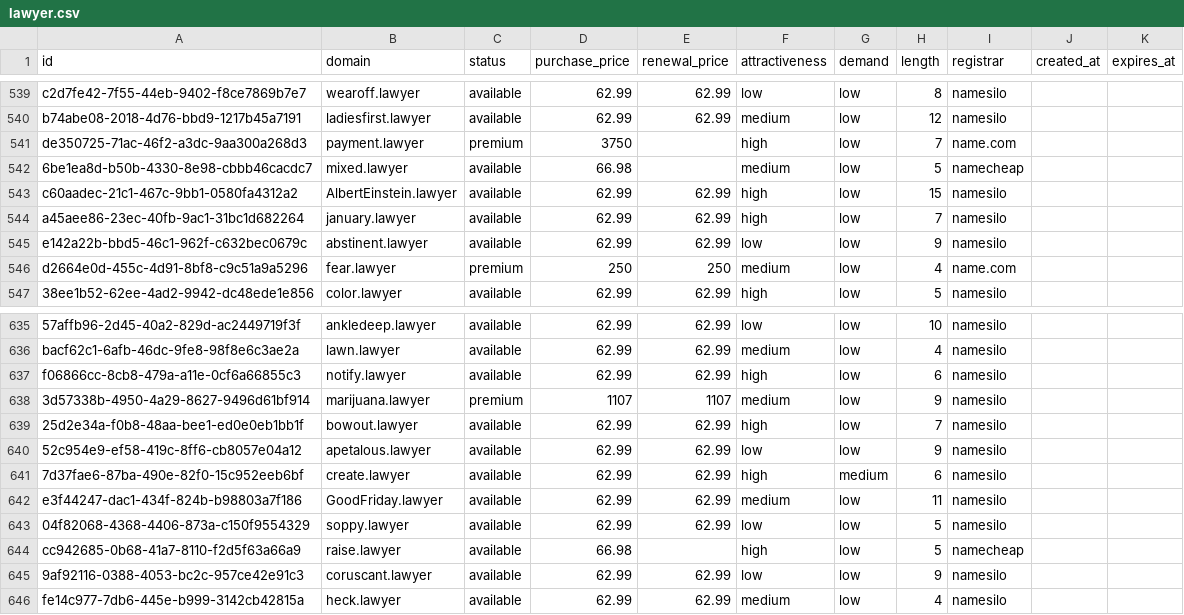
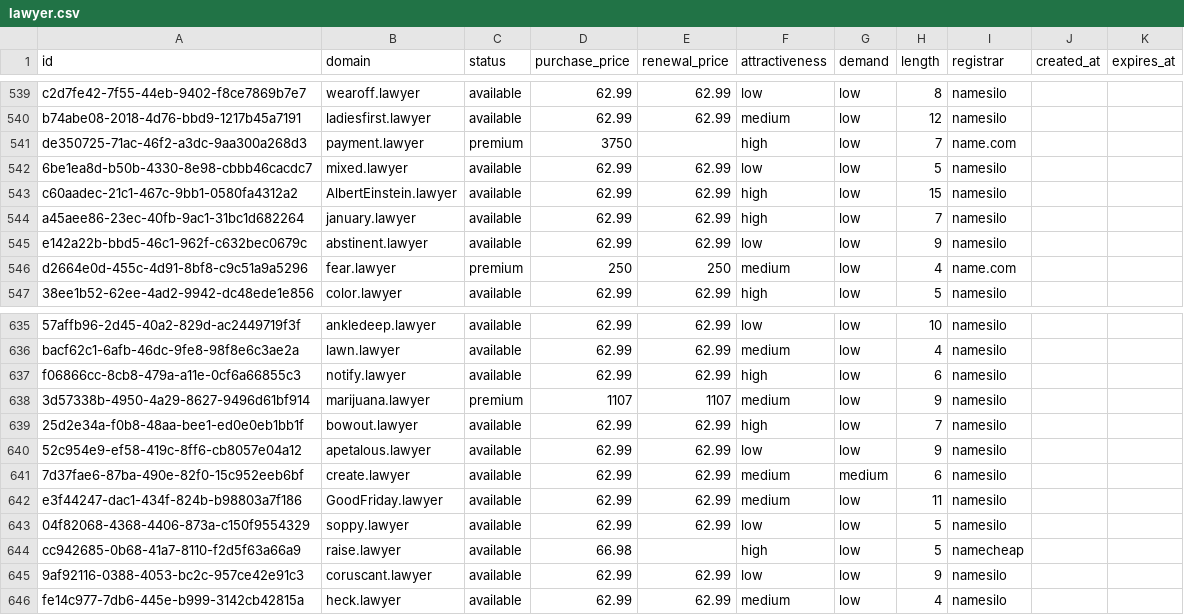
Before and after one commit to UniqueDomains/lawyer-oneword-domains, a CSV file: lawyer.csv, drawn as a sheet; only a part is shown, gaps mark what is left out.

Commit message:
Domains update

```diff
--- a/lawyer.csv
+++ b/lawyer.csv
@@ -541,3 +541,3 @@ b74abe08-2018-4d76-bbd9-1217b45a7191,ladiesfirst.lawyer,available,62.99,62.99,me
 de350725-71ac-46f2-a3dc-9aa300a268d3,payment.lawyer,premium,3750,,high,low,7,name.com,,
-6be1ea8d-b50b-4330-8e98-cbbb46cacdc7,mixed.lawyer,available,66.98,,medium,low,5,namecheap,,
+6be1ea8d-b50b-4330-8e98-cbbb46cacdc7,mixed.lawyer,available,62.99,62.99,low,low,5,namesilo,,
 c60aadec-21c1-467c-9bb1-0580fa4312a2,AlbertEinstein.lawyer,available,62.99,62.99,high,low,15,namesilo,,
@@ -640,3 +640,3 @@ f06866cc-8cb8-479a-a11e-0cf6a66855c3,notify.lawyer,available,62.99,62.99,high,lo
 52c954e9-ef58-419c-8ff6-cb8057e04a12,apetalous.lawyer,available,62.99,62.99,low,low,9,namesilo,,
-7d37fae6-87ba-490e-82f0-15c952eeb6bf,create.lawyer,available,62.99,62.99,high,medium,6,namesilo,,
+7d37fae6-87ba-490e-82f0-15c952eeb6bf,create.lawyer,available,62.99,62.99,medium,medium,6,namesilo,,
 e3f44247-dac1-434f-824b-b98803a7f186,GoodFriday.lawyer,available,62.99,62.99,medium,low,11,namesilo,,
```
Also changed, not shown: 4 other files.
